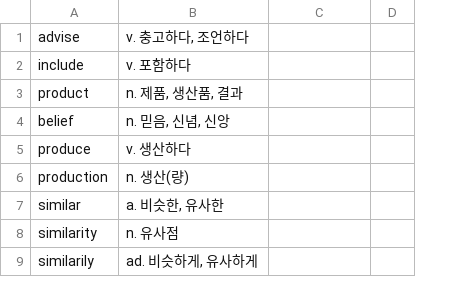
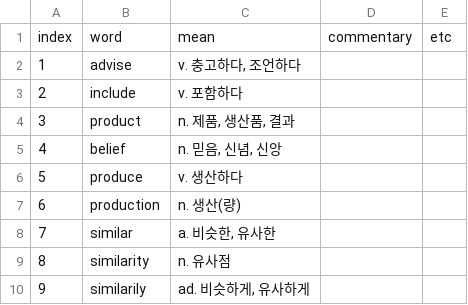
Before and after one commit to oberonia/english-speed-quiz, a CSV file: 워드마스터_고등BASIC_Day1.csv, drawn as a sheet; only a part is shown; addresses are those after the commit; the diff names each change by its address in the sheet, - before the commit and + after, or states it on an @@ line.

```diff
--- a/워드마스터_고등BASIC_Day1.csv
+++ b/워드마스터_고등BASIC_Day1.csv
+column A, rows 2-10: 1 | 2 | 3 | 4 | 5 | 6 | 7 | 8 | 9
+row 1: index | word | mean | commentary | etc
```
Also changed, not shown: 2 other files.
